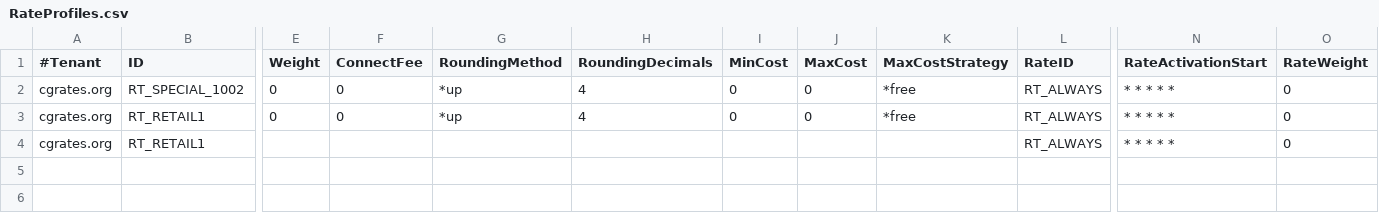
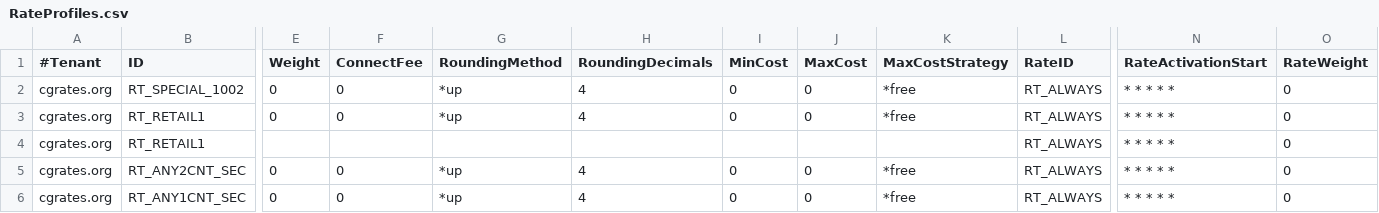
Before and after one commit to cgrates/cgrates, a CSV file: data/tariffplans/routes_with_rates/RateProfiles.csv, drawn as a sheet; only a part is shown, gaps mark what is left out; rows hold the shown columns only; the diff names each change by its address in the sheet, - before the commit and + after, or states it on an @@ line.

```diff
--- a/data/tariffplans/routes_with_rates/RateProfiles.csv
+++ b/data/tariffplans/routes_with_rates/RateProfiles.csv
+row 5: cgrates.org | RT_ANY2CNT_SEC | 0 | 0 | *up | 4 | 0 | 0 | *free | RT_ALWAYS | * * * * * | 0
+row 6: cgrates.org | RT_ANY1CNT_SEC | 0 | 0 | *up | 4 | 0 | 0 | *free | RT_ALWAYS | * * * * * | 0
```
Also changed, not shown: 4 other files.
